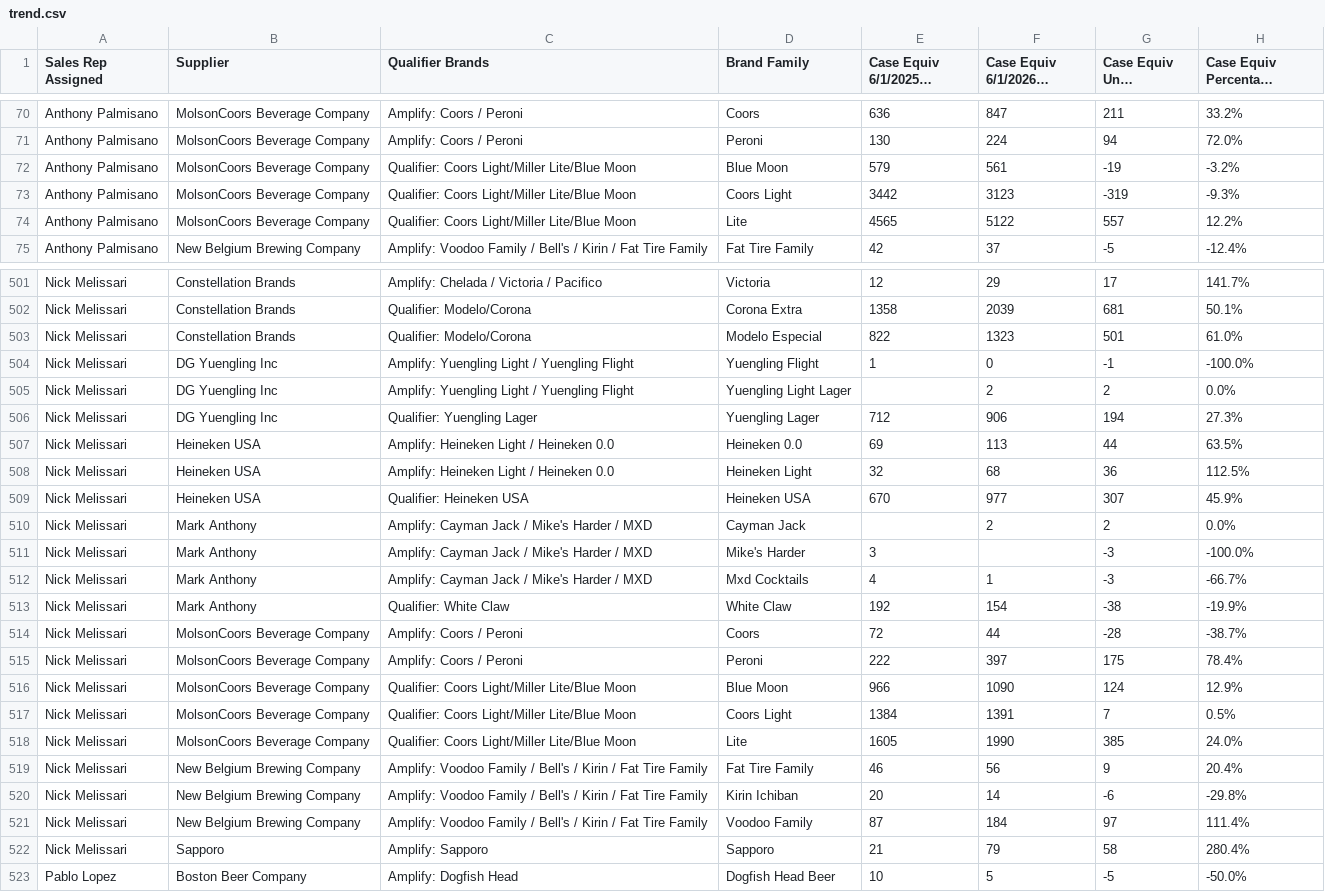
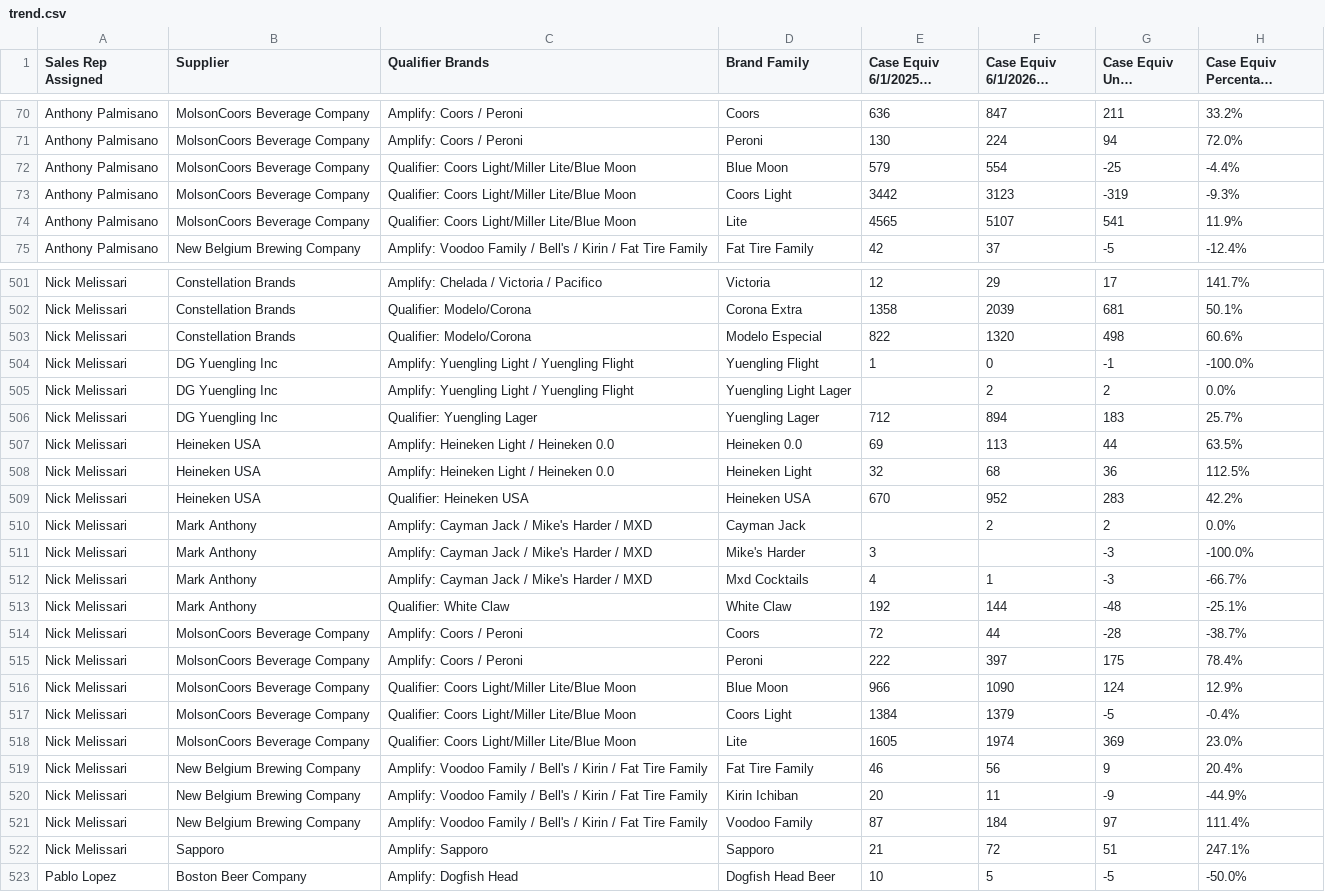
Before and after one commit to gavinsharkey5/Kohler-Dist-Master-Dashboard, a CSV file: summer26/trend.csv, drawn as a sheet; only a part is shown, gaps mark what is left out; long unchanged cells end in …; the diff covers the shown part only.

```diff
--- a/summer26/trend.csv
+++ b/summer26/trend.csv
@@ -71,5 +71,5 @@ Anthony Palmisano,MolsonCoors Beverage Company,Amplify: Coors / Peroni,Coors,636
 Anthony Palmisano,MolsonCoors Beverage Company,Amplify: Coors / Peroni,Peroni,130,224,94,72.0%
-Anthony Palmisano,MolsonCoors Beverage Company,Qualifier: Coors Light/Miller Lite/Blue Moon,Blue Moon,579,561,-19,-3.2%
+Anthony Palmisano,MolsonCoors Beverage Company,Qualifier: Coors Light/Miller Lite/Blue Moon,Blue Moon,579,554,-25,-4.4%
 Anthony Palmisano,MolsonCoors Beverage Company,Qualifier: Coors Light/Miller Lite/Blue Moon,Coors Light,3442,3123,-319,-9.3%
-Anthony Palmisano,MolsonCoors Beverage Company,Qualifier: Coors Light/Miller Lite/Blue Moon,Lite,4565,5122,557,12.2%
+Anthony Palmisano,MolsonCoors Beverage Company,Qualifier: Coors Light/Miller Lite/Blue Moon,Lite,4565,5107,541,11.9%
 Anthony Palmisano,New Belgium Brewing Company,Amplify: Voodoo Family / Bell's / Kirin / Fat Tire Family,Fat Tire Family,42,37,-5,-12.4%
@@ -502,9 +502,9 @@ Nick Melissari,Constellation Brands,Amplify: Chelada / Victoria / Pacifico,Victo
 Nick Melissari,Constellation Brands,Qualifier: Modelo/Corona,Corona Extra,1358,2039,681,50.1%
-Nick Melissari,Constellation Brands,Qualifier: Modelo/Corona,Modelo Especial,822,1323,501,61.0%
+Nick Melissari,Constellation Brands,Qualifier: Modelo/Corona,Modelo Especial,822,1320,498,60.6%
 Nick Melissari,DG Yuengling Inc,Amplify: Yuengling Light / Yuengling Flight,Yuengling Flight,1,0,-1,-100.0%
 Nick Melissari,DG Yuengling Inc,Amplify: Yuengling Light / Yuengling Flight,Yuengling Light Lager,,2,2,0.0%
-Nick Melissari,DG Yuengling Inc,Qualifier: Yuengling Lager,Yuengling Lager,712,906,194,27.3%
+Nick Melissari,DG Yuengling Inc,Qualifier: Yuengling Lager,Yuengling Lager,712,894,183,25.7%
 Nick Melissari,Heineken USA,Amplify: Heineken Light / Heineken 0.0,Heineken 0.0,69,113,44,63.5%
 Nick Melissari,Heineken USA,Amplify: Heineken Light / Heineken 0.0,Heineken Light,32,68,36,112.5%
-Nick Melissari,Heineken USA,Qualifier: Heineken USA,Heineken USA,670,977,307,45.9%
+Nick Melissari,Heineken USA,Qualifier: Heineken USA,Heineken USA,670,952,283,42.2%
 Nick Melissari,Mark Anthony,Amplify: Cayman Jack / Mike's Harder / MXD,Cayman Jack,,2,2,0.0%
@@ -512,3 +512,3 @@ Nick Melissari,Mark Anthony,Amplify: Cayman Jack / Mike's Harder / MXD,Mike's Ha
 Nick Melissari,Mark Anthony,Amplify: Cayman Jack / Mike's Harder / MXD,Mxd Cocktails,4,1,-3,-66.7%
-Nick Melissari,Mark Anthony,Qualifier: White Claw,White Claw,192,154,-38,-19.9%
+Nick Melissari,Mark Anthony,Qualifier: White Claw,White Claw,192,144,-48,-25.1%
 Nick Melissari,MolsonCoors Beverage Company,Amplify: Coors / Peroni,Coors,72,44,-28,-38.7%
@@ -516,8 +516,8 @@ Nick Melissari,MolsonCoors Beverage Company,Amplify: Coors / Peroni,Peroni,222,3
 Nick Melissari,MolsonCoors Beverage Company,Qualifier: Coors Light/Miller Lite/Blue Moon,Blue Moon,966,1090,124,12.9%
-Nick Melissari,MolsonCoors Beverage Company,Qualifier: Coors Light/Miller Lite/Blue Moon,Coors Light,1384,1391,7,0.5%
-Nick Melissari,MolsonCoors Beverage Company,Qualifier: Coors Light/Miller Lite/Blue Moon,Lite,1605,1990,385,24.0%
+Nick Melissari,MolsonCoors Beverage Company,Qualifier: Coors Light/Miller Lite/Blue Moon,Coors Light,1384,1379,-5,-0.4%
+Nick Melissari,MolsonCoors Beverage Company,Qualifier: Coors Light/Miller Lite/Blue Moon,Lite,1605,1974,369,23.0%
 Nick Melissari,New Belgium Brewing Company,Amplify: Voodoo Family / Bell's / Kirin / Fat Tire Family,Fat Tire Family,46,56,9,20.4%
-Nick Melissari,New Belgium Brewing Company,Amplify: Voodoo Family / Bell's / Kirin / Fat Tire Family,Kirin Ichiban,20,14,-6,-29.8%
+Nick Melissari,New Belgium Brewing Company,Amplify: Voodoo Family / Bell's / Kirin / Fat Tire Family,Kirin Ichiban,20,11,-9,-44.9%
 Nick Melissari,New Belgium Brewing Company,Amplify: Voodoo Family / Bell's / Kirin / Fat Tire Family,Voodoo Family,87,184,97,111.4%
-Nick Melissari,Sapporo,Amplify: Sapporo,Sapporo,21,79,58,280.4%
+Nick Melissari,Sapporo,Amplify: Sapporo,Sapporo,21,72,51,247.1%
 Pablo Lopez,Boston Beer Company,Amplify: Dogfish Head,Dogfish Head Beer,10,5,-5,-50.0%
```
Also changed, not shown: 80 edited cells elsewhere in this file, summer26/sales.csv.
